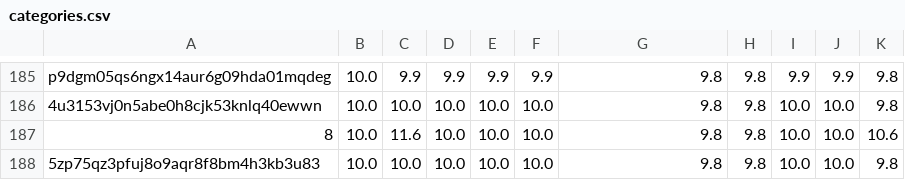
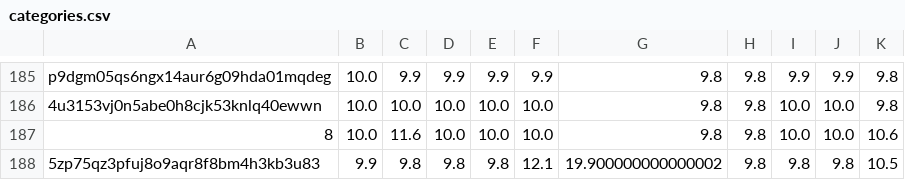
Before and after one commit to juliavictor/my-first-blog, a CSV file: categories.csv, drawn as a sheet; only a part is shown, gaps mark what is left out.

```diff
--- a/categories.csv
+++ b/categories.csv
@@ -187,2 +187,2 @@ p9dgm05qs6ngx14aur6g09hda01mqdeg,10.0,9.9,9.9,9.9,9.9,9.8,9.8,9.9,9.9,9.8
 8,10.0,11.6,10.0,10.0,10.0,9.8,9.8,10.0,10.0,10.6
-5zp75qz3pfuj8o9aqr8f8bm4h3kb3u83,10.0,10.0,10.0,10.0,10.0,9.8,9.8,10.0,10.0,9.8
+5zp75qz3pfuj8o9aqr8f8bm4h3kb3u83,9.9,9.8,9.8,9.8,12.1,19.900000000000002,9.8,9.8,9.8,10.5
```
Also changed, not shown: polls.csv, recommend.csv, 2 other files.
